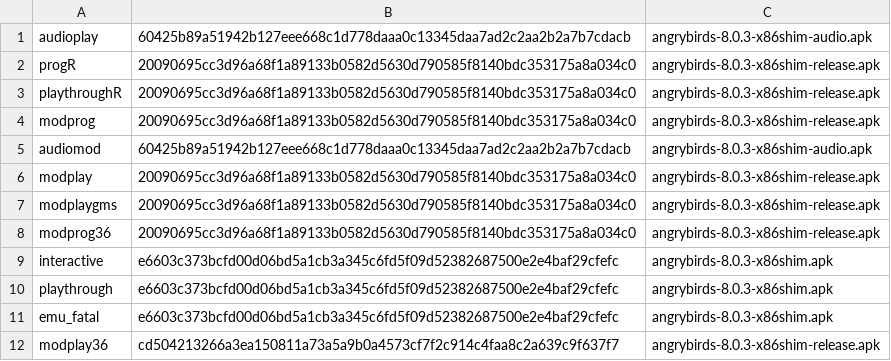
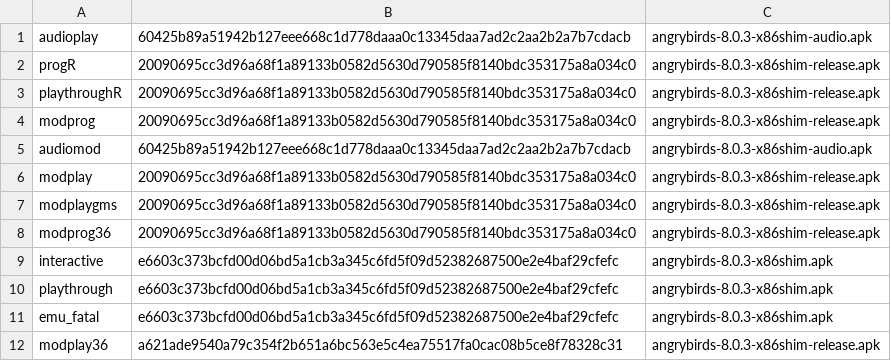
Before and after one commit to BigBIueWhale/angrybirds-8.0.3-arm64, a TSV file: reports/shots/provenance.tsv, drawn as a sheet.

```diff
--- a/reports/shots/provenance.tsv
+++ b/reports/shots/provenance.tsv
@@ -11,2 +11,2 @@ playthrough	e6603c373bcfd00d06bd5a1cb3a345c6fd5f09d52382687500e2e4baf29cfefc	ang
 emu_fatal	e6603c373bcfd00d06bd5a1cb3a345c6fd5f09d52382687500e2e4baf29cfefc	angrybirds-8.0.3-x86shim.apk
-modplay36	cd504213266a3ea150811a73a5a9b0a4573cf7f2c914c4faa8c2a639c9f637f7	angrybirds-8.0.3-x86shim-release.apk
+modplay36	a621ade9540a79c354f2b651a6bc563e5c4ea75517fa0cac08b5ce8f78328c31	angrybirds-8.0.3-x86shim-release.apk
```
Also changed, not shown: 11 other files.
